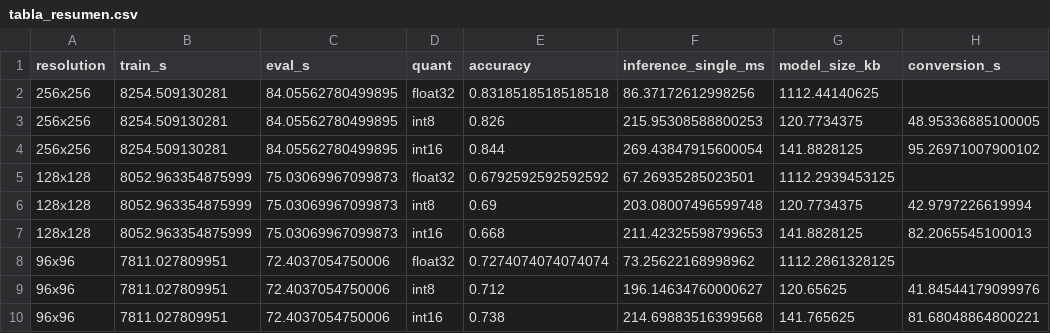
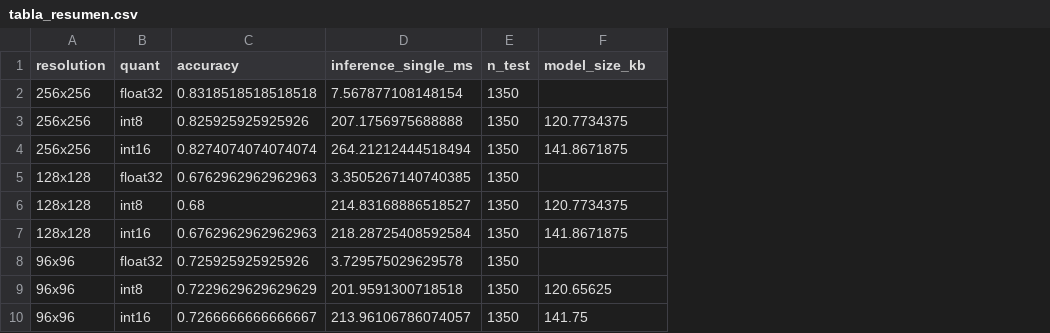
Before and after one commit to angel-obando-17/CNN-accelerator-on-SoC, a CSV file: CNN/resultados_experimentos/tabla_resumen.csv, drawn as a sheet; removed rows and columns are numbered as before the commit, all else as after; the diff names each change by its address in the sheet, - before the commit and + after, or states it on an @@ line.

```diff
--- a/CNN/resultados_experimentos/tabla_resumen.csv
+++ b/CNN/resultados_experimentos/tabla_resumen.csv
-column B (train_s), rows 2-10: 8254.509130281 | 8254.509130281 | 8254.509130281 | 8052.963354875999 | 8052.963354875999 | 8052.963354875999 | 7811.027809951 | 7811.027809951 | 7811.027809951
-column C (eval_s), rows 2-10: 84.05562780499895 | 84.05562780499895 | 84.05562780499895 | 75.03069967099873 | 75.03069967099873 | 75.03069967099873 | 72.4037054750006 | 72.4037054750006 | 72.4037054750006
+column E (n_test), rows 2-10: all 1350
-column H (conversion_s), rows 3-10: 48.95336885100005 | 95.26971007900102 |  | 42.9797226619994 | 82.2065545100013 |  | 41.84544179099976 | 81.68048864800221
-D2 (inference_single_ms): 86.37172612998256
+D2 (inference_single_ms): 7.567877108148154
-F2 (model_size_kb): 1112.44140625
+F2 (model_size_kb): (empty)
-C3 (accuracy): 0.826
+C3 (accuracy): 0.825925925925926
-D3 (inference_single_ms): 215.95308588800253
+D3 (inference_single_ms): 207.1756975688888
-C4 (accuracy): 0.844
+C4 (accuracy): 0.8274074074074074
-D4 (inference_single_ms): 269.43847915600054
+D4 (inference_single_ms): 264.21212444518494
-F4 (model_size_kb): 141.8828125
+F4 (model_size_kb): 141.8671875
-C5 (accuracy): 0.6792592592592592
+C5 (accuracy): 0.6762962962962963
-D5 (inference_single_ms): 67.26935285023501
+D5 (inference_single_ms): 3.3505267140740385
-F5 (model_size_kb): 1112.2939453125
+F5 (model_size_kb): (empty)
-C6 (accuracy): 0.69
+C6 (accuracy): 0.68
-D6 (inference_single_ms): 203.08007496599748
+D6 (inference_single_ms): 214.83168886518527
-C7 (accuracy): 0.668
+C7 (accuracy): 0.6762962962962963
-D7 (inference_single_ms): 211.42325598799653
+D7 (inference_single_ms): 218.28725408592584
-F7 (model_size_kb): 141.8828125
+F7 (model_size_kb): 141.8671875
-C8 (accuracy): 0.7274074074074074
+C8 (accuracy): 0.725925925925926
-D8 (inference_single_ms): 73.25622168998962
+D8 (inference_single_ms): 3.729575029629578
-F8 (model_size_kb): 1112.2861328125
+F8 (model_size_kb): (empty)
-C9 (accuracy): 0.712
+C9 (accuracy): 0.7229629629629629
-D9 (inference_single_ms): 196.14634760000627
+D9 (inference_single_ms): 201.9591300718518
-C10 (accuracy): 0.738
+C10 (accuracy): 0.7266666666666667
-D10 (inference_single_ms): 214.69883516399568
+D10 (inference_single_ms): 213.96106786074057
-F10 (model_size_kb): 141.765625
+F10 (model_size_kb): 141.75
```
Also changed, not shown: CNN/resultados_experimentos_2/tabla_resumen.csv, 20 other files.
